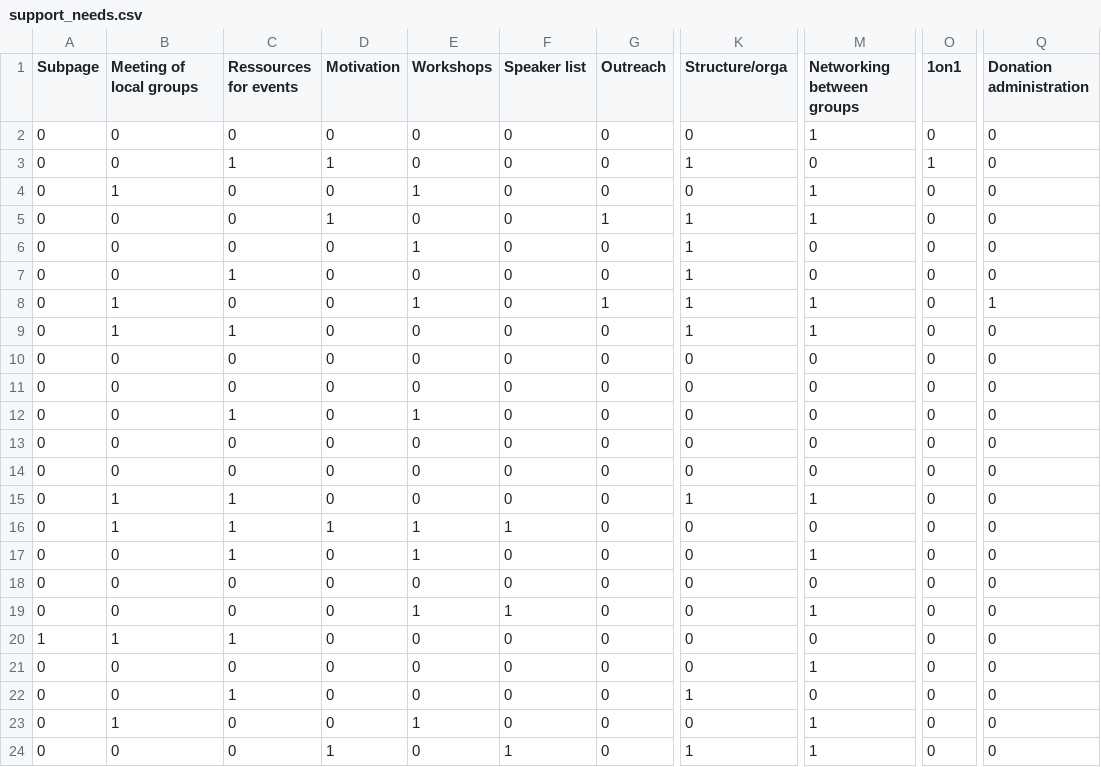
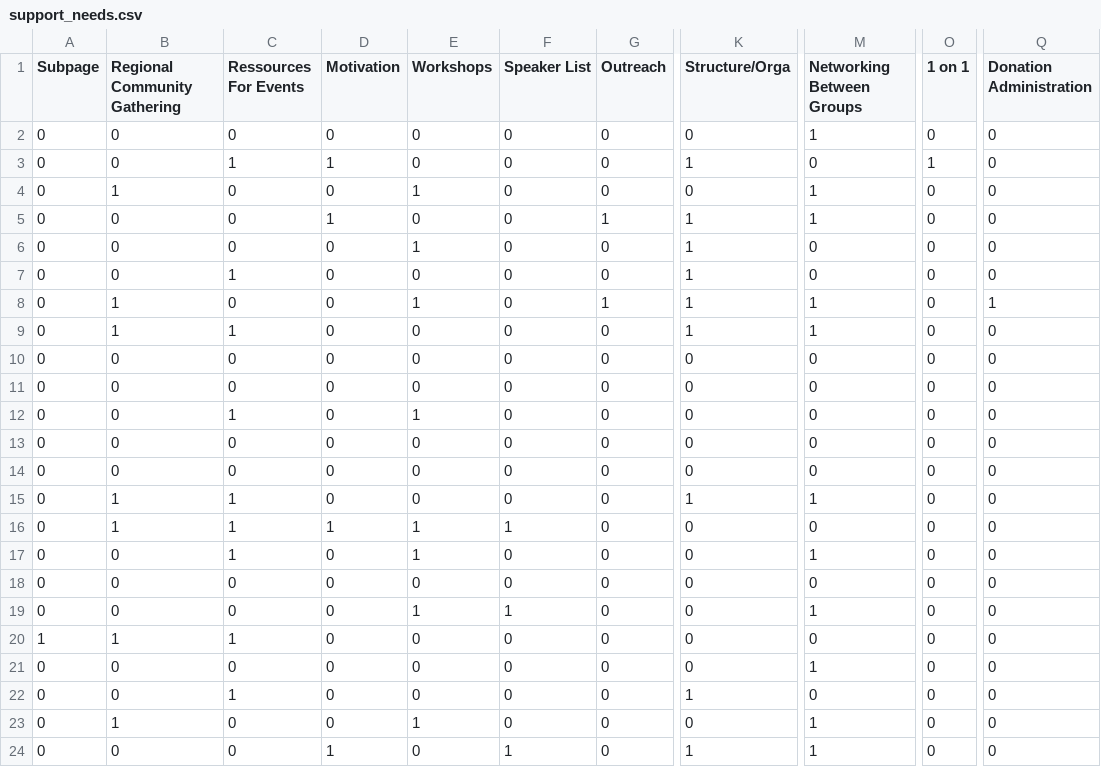
Before and after one commit to florianjehn/Analysis-and-Data-for-EA-Local-Group-Interviews-Germany, a CSV file: support_needs.csv, drawn as a sheet; only a part is shown, gaps mark what is left out; the diff names each change by its address in the sheet, - before the commit and + after, or states it on an @@ line.

```diff
--- a/support_needs.csv
+++ b/support_needs.csv
-B1: Meeting of local groups
+B1: Regional Community Gathering
-C1: Ressources for events
+C1: Ressources For Events
-F1: Speaker list
+F1: Speaker List
-K1: Structure/orga
+K1: Structure/Orga
-M1: Networking between groups
+M1: Networking Between Groups
-O1: 1on1
+O1: 1 on 1
-Q1: Donation administration
+Q1: Donation Administration
```
Also changed, not shown: group_activities.csv, group_topics.csv, 5 other files.
